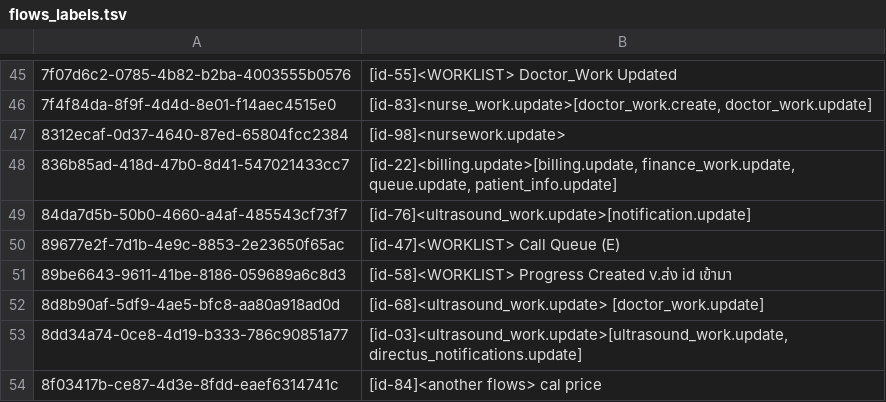
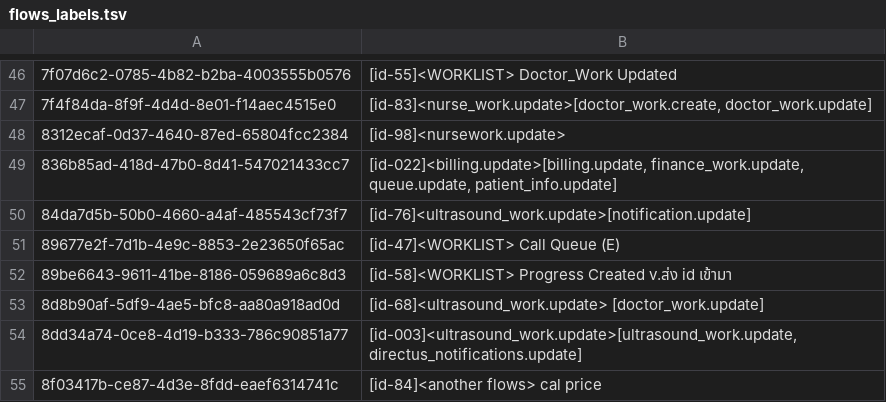
Before and after one commit to bytebetter/bis-migration, a TSV file: directus-flows-sync/exports/fingerprints/flows_labels.tsv, drawn as a sheet; only a part is shown, gaps mark what is left out; the diff covers the shown part only.

```diff
--- a/directus-flows-sync/exports/fingerprints/flows_labels.tsv
+++ b/directus-flows-sync/exports/fingerprints/flows_labels.tsv
@@ -47,3 +48,3 @@
 8312ecaf-0d37-4640-87ed-65804fcc2384	[id-98]<nursework.update>
-836b85ad-418d-47b0-8d41-547021433cc7	[id-22]<billing.update>[billing.update, finance_work.update, queue.update, patient_info.update]
+836b85ad-418d-47b0-8d41-547021433cc7	[id-022]<billing.update>[billing.update, finance_work.update, queue.update, patient_info.update]
 84da7d5b-50b0-4660-a4af-485543cf73f7	[id-76]<ultrasound_work.update>[notification.update]
@@ -52,3 +53,3 @@
 8d8b90af-5df9-4ae5-bfc8-aa80a918ad0d	[id-68]<ultrasound_work.update> [doctor_work.update]
-8dd34a74-0ce8-4d19-b333-786c90851a77	[id-03]<ultrasound_work.update>[ultrasound_work.update, directus_notifications.update]
+8dd34a74-0ce8-4d19-b333-786c90851a77	[id-003]<ultrasound_work.update>[ultrasound_work.update, directus_notifications.update]
 8f03417b-ce87-4d3e-8fdd-eaef6314741c	[id-84]<another flows> cal price
```
Also changed, not shown: 1 added row and 24 edited cells elsewhere in this file, directus-flows-sync/exports/fingerprints/operations_labels.tsv, 4 other files.
